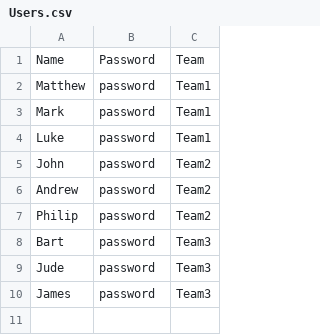
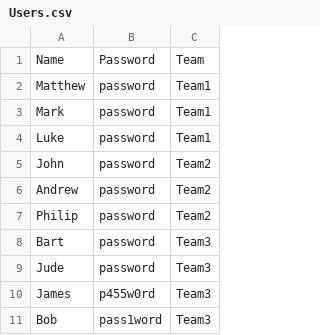
Before and after one commit to matthewDavidson1997/Software-Principles-Assignment, a CSV file: Users.csv, drawn as a sheet.

```diff
--- a/Users.csv
+++ b/Users.csv
@@ -9,2 +9,3 @@ Bart,password,Team3
 Jude,password,Team3
-James,password,Team3
+James,p455w0rd,Team3
+Bob,pass1word,Team3
```
Also changed, not shown: 2 other files.
